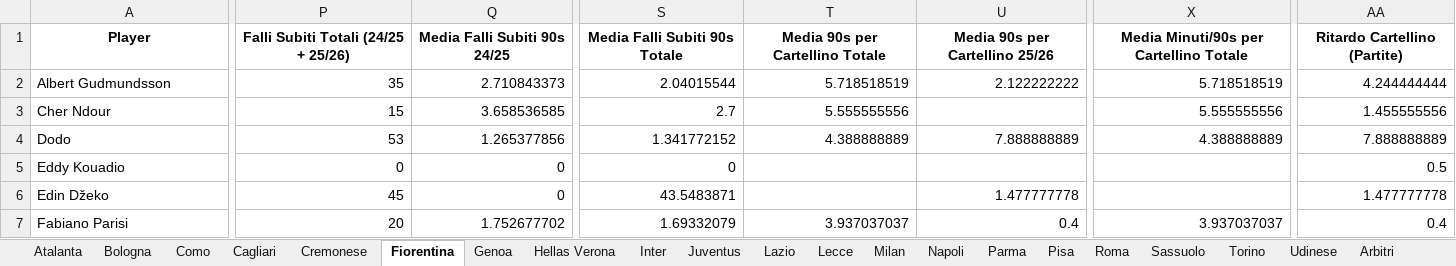
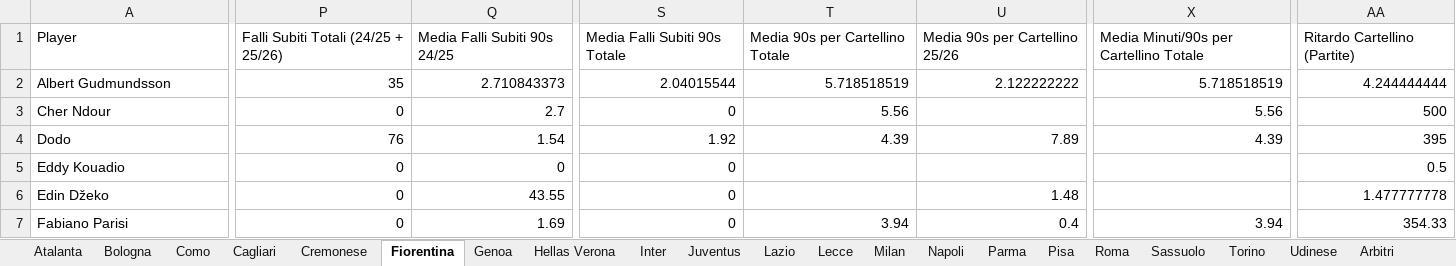
Before and after one commit to clayx9-design/Il-Mostro5.0, an Excel workbook: Il Mostro 5.0.xlsx, sheet Fiorentina, drawn as a sheet; only a part is shown, gaps mark what is left out; values as stored, in another font and other column widths than the file's, no borders; the diff covers the shown part only; the diff names each change by its address in the sheet, - before the commit and + after, or states it on an @@ line.

```diff
--- a/Il Mostro 5.0.xlsx (sheet Fiorentina)
+++ b/Il Mostro 5.0.xlsx (sheet Fiorentina)
@@ A1:AA1 bold: on → off, alignment: center → left @@
-P3: 15
+P3: 0
-Q3 (Media Falli Subiti 90s 24/25): 3.658536585
+Q3 (Media Falli Subiti 90s 24/25): 2.7
-S3 (Media Falli Subiti 90s Totale): 2.7
+S3 (Media Falli Subiti 90s Totale): 0
-T3 (Media 90s per Cartellino Totale): 5.555555556
+T3 (Media 90s per Cartellino Totale): 5.56
-X3: 5.555555556
+X3: 5.56
-AA3 (Ritardo Cartellino (Partite)): 1.455555556
+AA3 (Ritardo Cartellino (Partite)): 500
-P4: 53
+P4: 76
-Q4 (Media Falli Subiti 90s 24/25): 1.265377856
+Q4 (Media Falli Subiti 90s 24/25): 1.54
-S4 (Media Falli Subiti 90s Totale): 1.341772152
+S4 (Media Falli Subiti 90s Totale): 1.92
-T4 (Media 90s per Cartellino Totale): 4.388888889
+T4 (Media 90s per Cartellino Totale): 4.39
-U4 (Media 90s per Cartellino 25/26): 7.888888889
+U4 (Media 90s per Cartellino 25/26): 7.89
-X4: 4.388888889
+X4: 4.39
-AA4 (Ritardo Cartellino (Partite)): 7.888888889
+AA4 (Ritardo Cartellino (Partite)): 395
-P6: 45
+P6: 0
-Q6 (Media Falli Subiti 90s 24/25): 0
+Q6 (Media Falli Subiti 90s 24/25): 43.55
-S6 (Media Falli Subiti 90s Totale): 43.5483871
+S6 (Media Falli Subiti 90s Totale): 0
-U6 (Media 90s per Cartellino 25/26): 1.477777778
+U6 (Media 90s per Cartellino 25/26): 1.48
-P7: 20
+P7: 0
-Q7 (Media Falli Subiti 90s 24/25): 1.752677702
+Q7 (Media Falli Subiti 90s 24/25): 1.69
-S7 (Media Falli Subiti 90s Totale): 1.69332079
+S7 (Media Falli Subiti 90s Totale): 0
-T7 (Media 90s per Cartellino Totale): 3.937037037
+T7 (Media 90s per Cartellino Totale): 3.94
-X7: 3.937037037
+X7: 3.94
-AA7 (Ritardo Cartellino (Partite)): 0.4
+AA7 (Ritardo Cartellino (Partite)): 354.33
```
Also changed, not shown: 147 edited cells and cell formats elsewhere in this sheet, sheet Udinese, sheet Lazio, sheet Torino, sheet Sassuolo, sheet Como, sheet Juventus, 13 more sheets, 2 other files.
